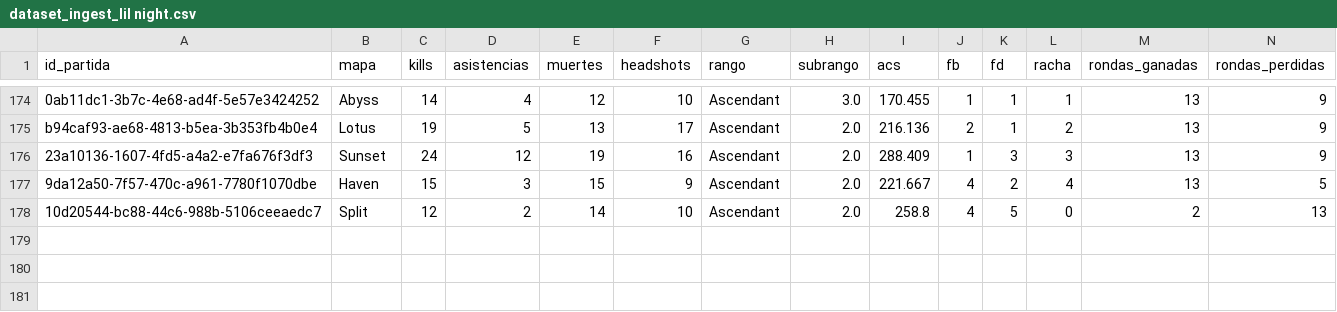
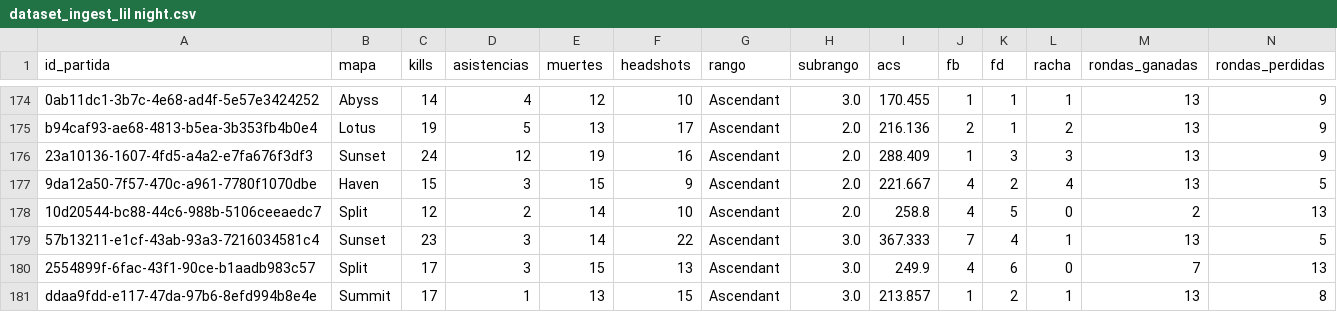
Before and after one commit to arondax/ValorantPredicter, a CSV file: data/procesado/dataset_ingest_lil night.csv, drawn as a sheet; only a part is shown, gaps mark what is left out; rows hold the shown columns only; the diff names each change by its address in the sheet, - before the commit and + after, or states it on an @@ line.

```diff
--- a/data/procesado/dataset_ingest_lil night.csv
+++ b/data/procesado/dataset_ingest_lil night.csv
+row 179: 57b13211-e1cf-43ab-93a3-7216034581c4 | Sunset | 23 | 3 | 14 | 22 | Ascendant | 3.0 | 367.333 | 7 | 4 | 1 | 13 | 5
+row 180: 2554899f-6fac-43f1-90ce-b1aadb983c57 | Split | 17 | 3 | 15 | 13 | Ascendant | 3.0 | 249.9 | 4 | 6 | 0 | 7 | 13
+row 181: ddaa9fdd-e117-47da-97b6-8efd994b8e4e | Summit | 17 | 1 | 13 | 15 | Ascendant | 3.0 | 213.857 | 1 | 2 | 1 | 13 | 8
```
Also changed, not shown: data/procesado/dataset_ingest_VadyaJoker.csv, data/raw/dataset_Cryboy.csv, 17 other files.
